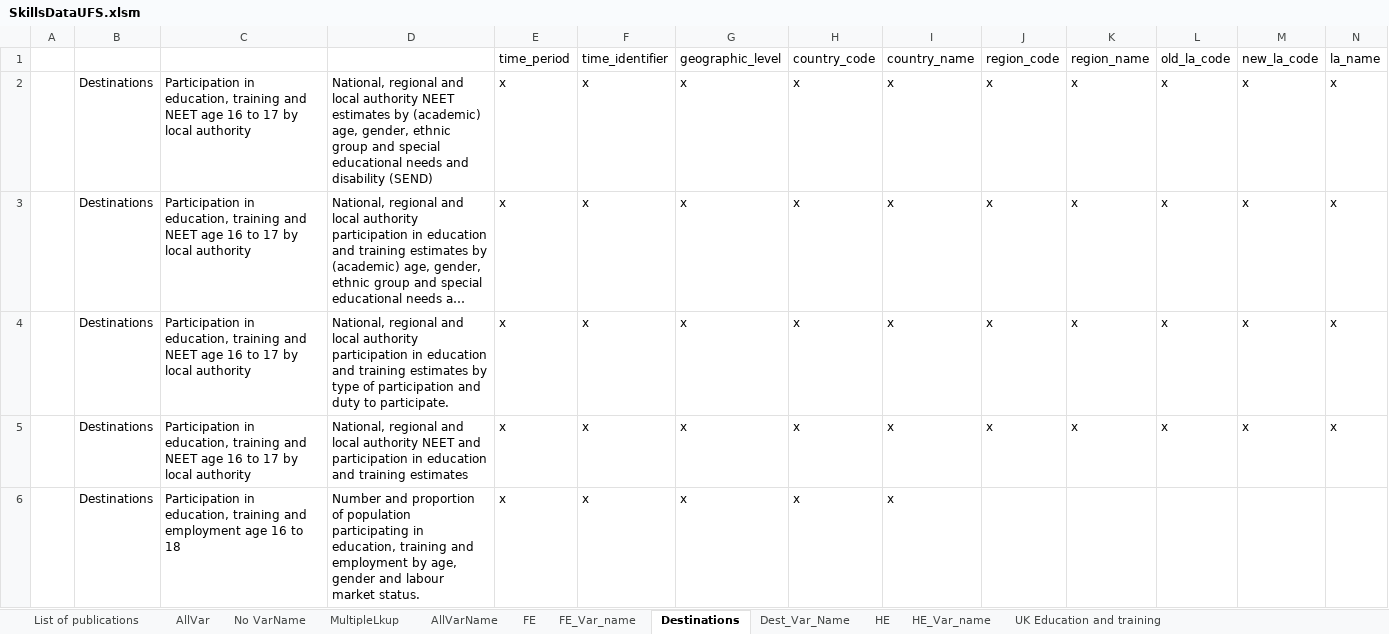
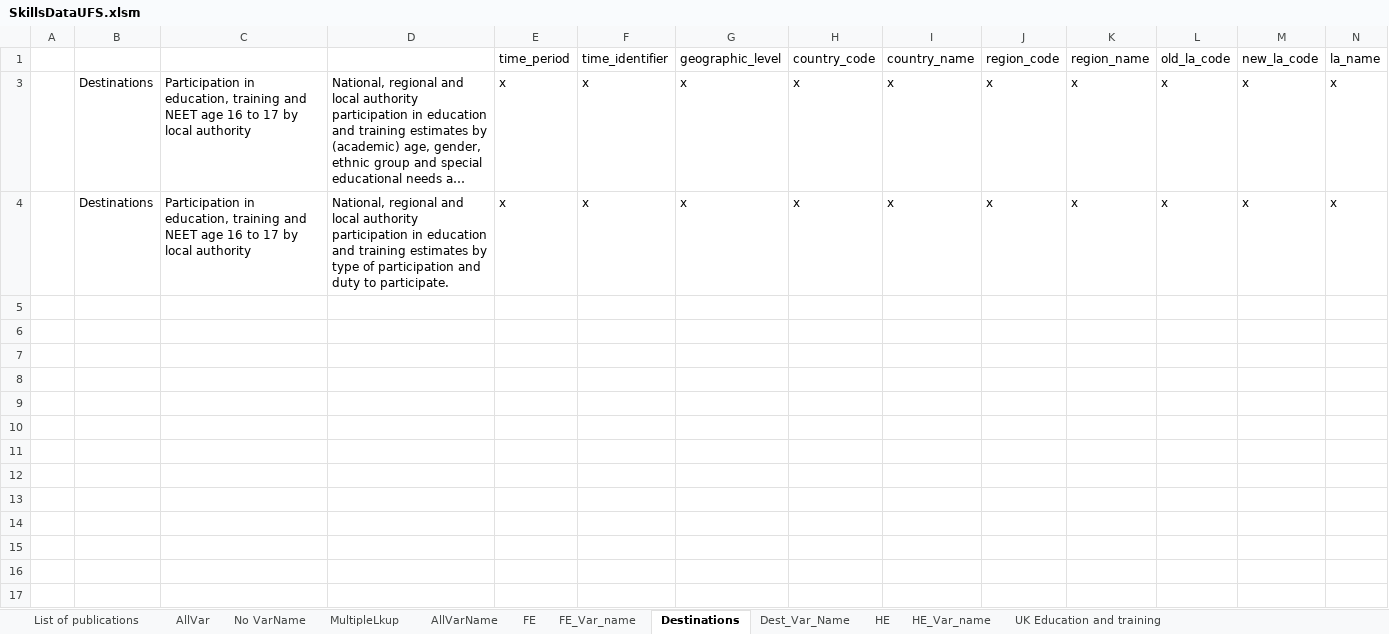
Before and after one commit to dfe-analytical-services/skillsDataCatalogue, an Excel workbook: Data/SkillsDataUFS.xlsm, sheet Destinations, drawn as a sheet; only a part is shown; long unchanged cells end in …; values as stored, in another font and other column widths than the file's, no borders; 2 other sheets too large or unreadable and not compared; rows hold the shown columns only; the diff covers the shown part only; the diff names each change by its address in the sheet, - before the commit and + after, or states it on an @@ line.

```diff
--- a/Data/SkillsDataUFS.xlsm (sheet Destinations)
+++ b/Data/SkillsDataUFS.xlsm (sheet Destinations)
@@ row 2 hidden:  | Destinations | Participation in education, training and NEET age 16 to 17 by local authority | National, regional and local authority NEET estimates by (academic) age, gender, ethnic group and special educational needs and disability (SEND) | x | x | x | x | x | x | x | x | x | x @@
@@ row 5 hidden:  | Destinations | Participation in education, training and NEET age 16 to 17 by local authority | National, regional and local authority NEET and participation in education and training estimates | x | x | x | x | x | x | x | x | x | x @@
@@ row 6 hidden:  | Destinations | Participation in education, training and employment age 16 to 18 | Number and proportion of population participating in education, training and employment by age, gender and labour market status. | x | x | x | x | x @@
```
Also changed, not shown: 41 hidden or unhidden rows elsewhere in this sheet, sheet AllVarName, sheet MultipleLkup, sheet Dest_Var_Name, formulas that keep their value, 2 other files.
